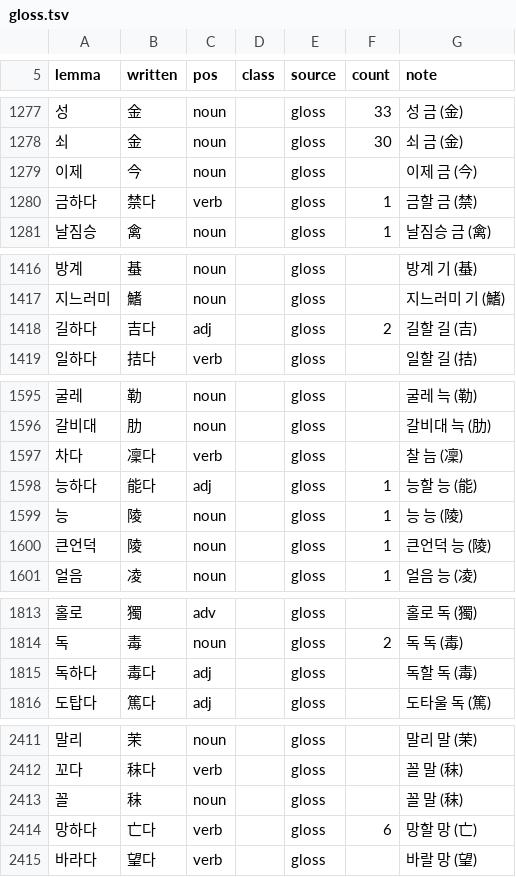
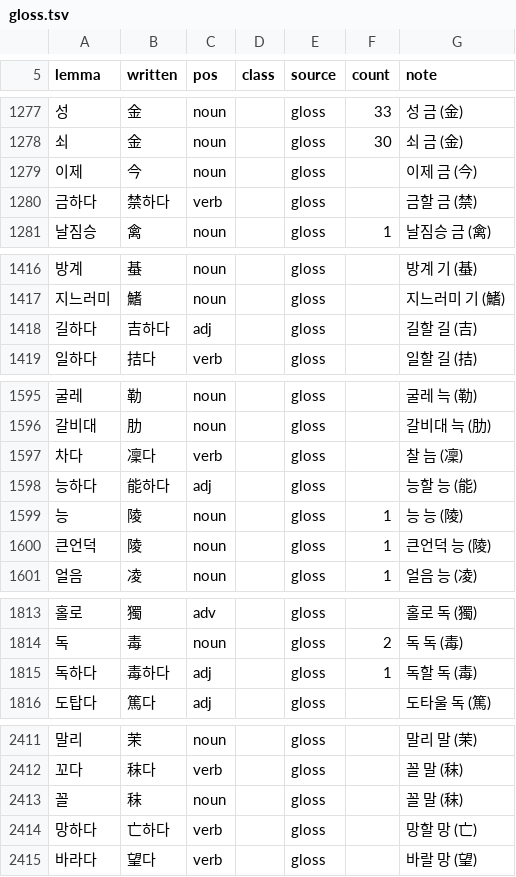
Before and after one commit to mkpoli/seokdok, a TSV file: dict/gloss.tsv, drawn as a sheet; only a part is shown, gaps mark what is left out; the diff covers the shown part only.

```diff
--- a/dict/gloss.tsv
+++ b/dict/gloss.tsv
@@ -1279,3 +1279,3 @@ lemma	written	pos	class	source	count	note
 이제	今	noun		gloss		이제 금 (今)
-금하다	禁다	verb		gloss	1	금할 금 (禁)
+금하다	禁하다	verb		gloss		금할 금 (禁)
 날짐승	禽	noun		gloss	1	날짐승 금 (禽)
@@ -1417,3 +1417,3 @@ lemma	written	pos	class	source	count	note
 지느러미	鰭	noun		gloss		지느러미 기 (鰭)
-길하다	吉다	adj		gloss	2	길할 길 (吉)
+길하다	吉하다	adj		gloss		길할 길 (吉)
 일하다	拮다	verb		gloss		일할 길 (拮)
@@ -1597,3 +1597,3 @@ lemma	written	pos	class	source	count	note
 차다	凜다	verb		gloss		찰 늠 (凜)
-능하다	能다	adj		gloss	1	능할 능 (能)
+능하다	能하다	adj		gloss		능할 능 (能)
 능	陵	noun		gloss	1	능 능 (陵)
@@ -1814,3 +1814,3 @@ lemma	written	pos	class	source	count	note
 독	毒	noun		gloss	2	독 독 (毒)
-독하다	毒다	adj		gloss		독할 독 (毒)
+독하다	毒하다	adj		gloss	1	독할 독 (毒)
 도탑다	篤다	adj		gloss		도타울 독 (篤)
@@ -2413,3 +2413,3 @@ lemma	written	pos	class	source	count	note
 꼴	秣	noun		gloss		꼴 말 (秣)
-망하다	亡다	verb		gloss	6	망할 망 (亡)
+망하다	亡하다	verb		gloss		망할 망 (亡)
 바라다	望다	verb		gloss		바랄 망 (望)
```
Also changed, not shown: 99 edited cells elsewhere in this file, 1 other file.
